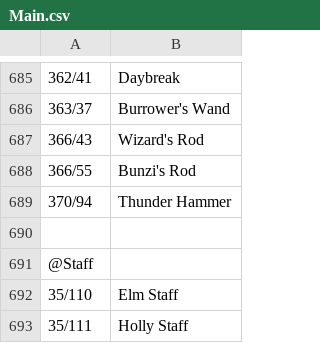
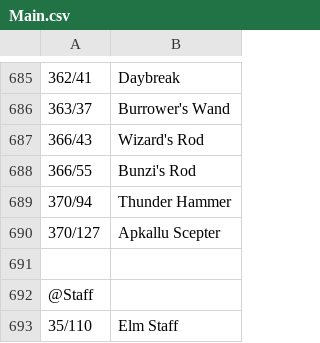
Before and after one commit to CAProjects/AltanaViewer, a CSV file: List/PC/HumeF/Main.csv, drawn as a sheet; only a part is shown, gaps mark what is left out; the shorter side is filled out with more unchanged rows.

Commit message:
September 2021 Version Update
Lists updated for intems introduced on September 2021 Version Update

```diff
--- a/List/PC/HumeF/Main.csv
+++ b/List/PC/HumeF/Main.csv
@@ -689,2 +689,3 @@
 370/94,Thunder Hammer
+370/127,Apkallu Scepter
 
```
Also changed, not shown: List/PC/ElvaanF/Body.csv, List/PC/ElvaanM/Body.csv, 19 other files.
